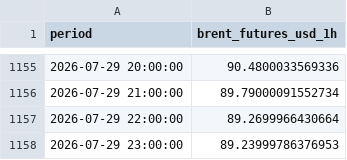
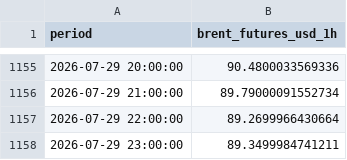
Before and after one commit to felixschrader/dieselpreisprognose, a CSV file: data/brent_futures_intraday_1h.csv, drawn as a sheet; only a part is shown, gaps mark what is left out.

```diff
--- a/data/brent_futures_intraday_1h.csv
+++ b/data/brent_futures_intraday_1h.csv
@@ -1157,2 +1157,2 @@ period,brent_futures_usd_1h
 2026-07-29 22:00:00,89.2699966430664
-2026-07-29 23:00:00,89.23999786376953
+2026-07-29 23:00:00,89.3499984741211
```
Also changed, not shown: data/ml/preis_live_log.csv, 1 other file.
